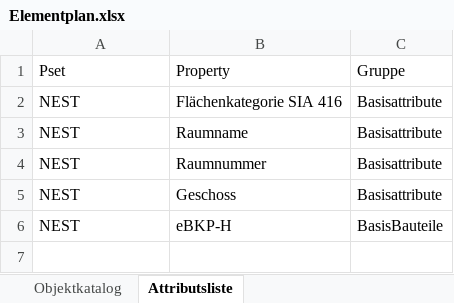
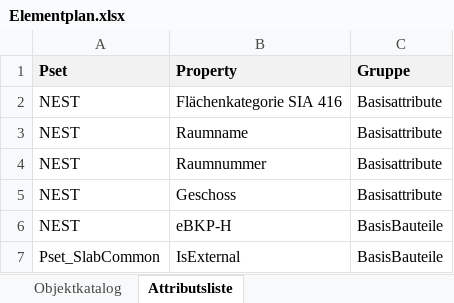
Before and after one commit to MrBeyondBIM/Test-CAS, an Excel workbook: Elementplan.xlsx, sheet Attributsliste, drawn as a sheet; values as stored, in another font and other column widths than the file's, no borders; the diff names each change by its address in the sheet, - before the commit and + after, or states it on an @@ line.

```diff
--- a/Elementplan.xlsx (sheet Attributsliste)
+++ b/Elementplan.xlsx (sheet Attributsliste)
@@ A1:C1 fill: none → #F2F2F2, bold: off → on @@
+row 7: Pset_SlabCommon | IsExternal | BasisBauteile
```
Also changed, not shown: sheet Objektkatalog, Export_Daten_IFC3.xlsx, 4 other files.
